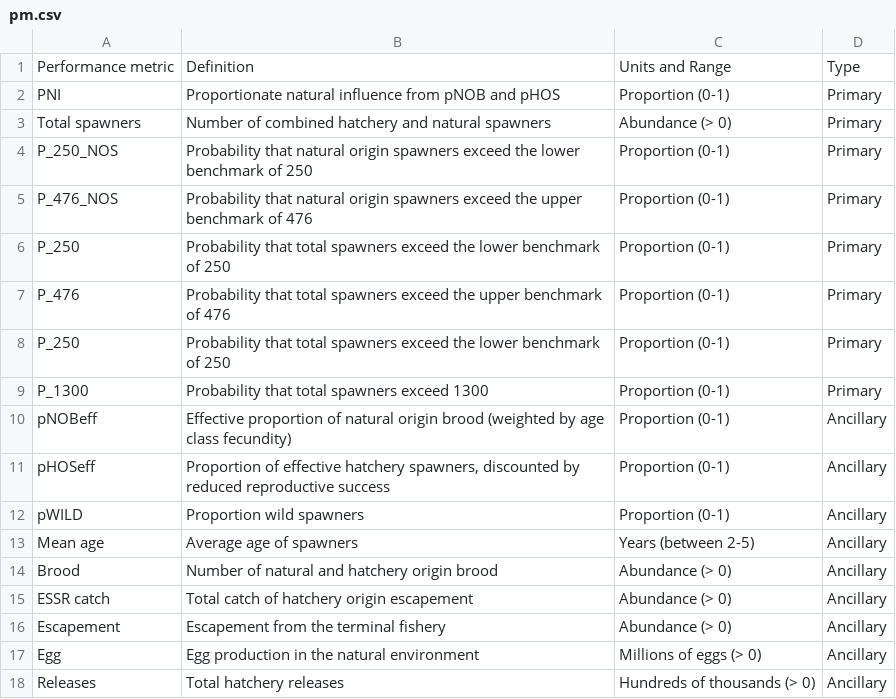
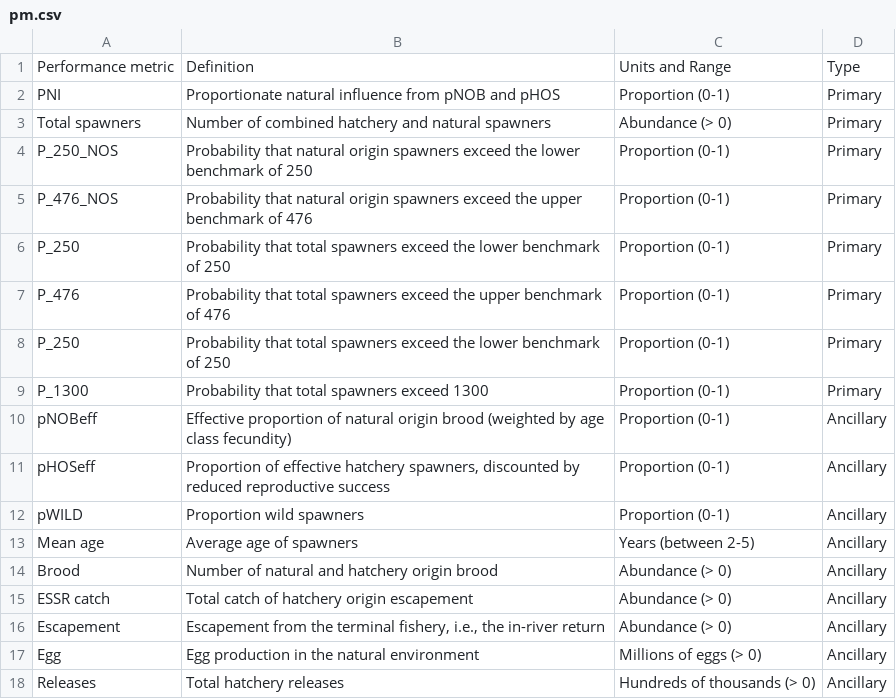
Before and after one commit to Blue-Matter/WCVI_Chinook, a CSV file: tables/pm.csv, drawn as a sheet.

Commit message:
Update text

```diff
--- a/tables/pm.csv
+++ b/tables/pm.csv
@@ -15,3 +15,3 @@ Brood,Number of natural and hatchery origin brood,Abundance (> 0),Ancillary
 ESSR catch,Total catch of hatchery origin escapement,Abundance (> 0),Ancillary
-Escapement,Escapement from the terminal fishery,Abundance (> 0),Ancillary
+Escapement,"Escapement from the terminal fishery, i.e., the in-river return",Abundance (> 0),Ancillary
 Egg,Egg production in the natural environment,Millions of eggs (> 0),Ancillary
```
